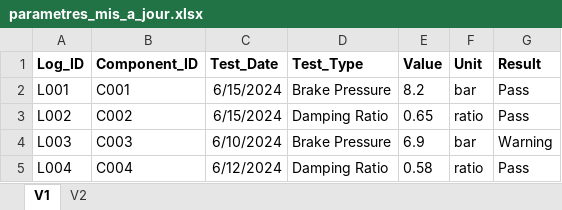
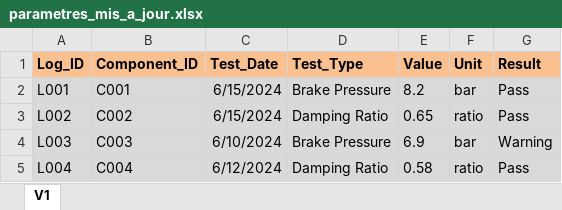
Before and after one commit to hatimbd/Contract-Synthesiser, an Excel workbook: output/parametres_mis_a_jour.xlsx, sheet V1, drawn as a sheet; values as stored, in another font and other column widths than the file's, no borders; the diff names each change by its address in the sheet, - before the commit and + after, or states it on an @@ line.

```diff
--- a/output/parametres_mis_a_jour.xlsx (sheet V1)
+++ b/output/parametres_mis_a_jour.xlsx (sheet V1)
-sheet tab: V2
-A1:G1 fill: none
+A1:G1 fill: #FAC090
-A2:G5 fill: none
+A2:G5 fill: #D9D9D9
```
Also changed, not shown: 5 other files.
